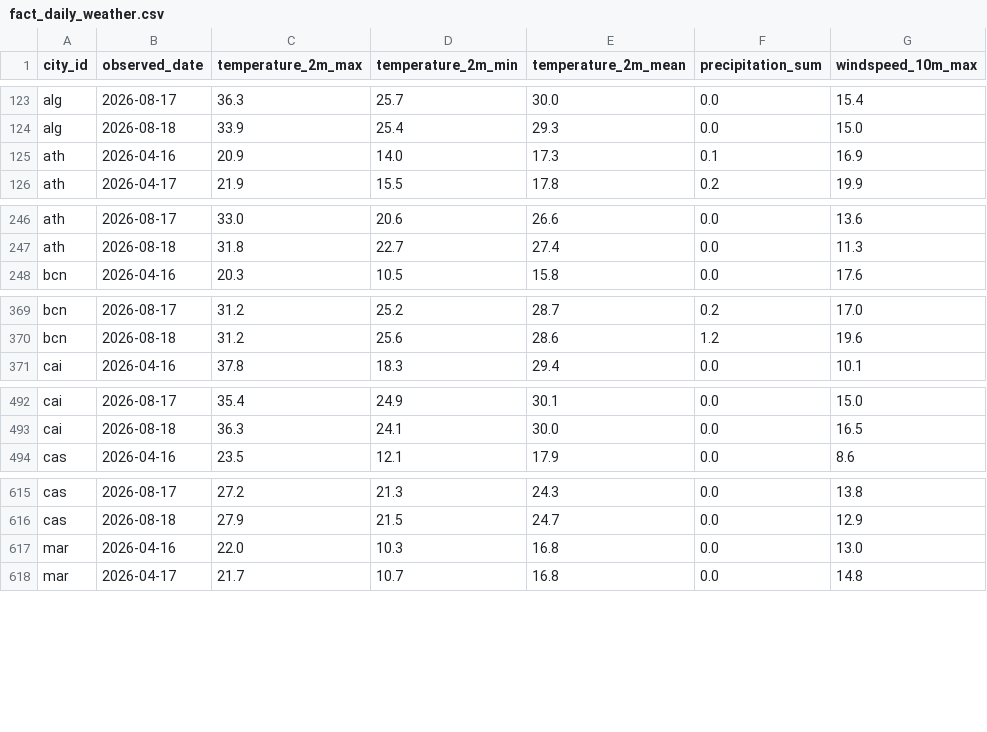
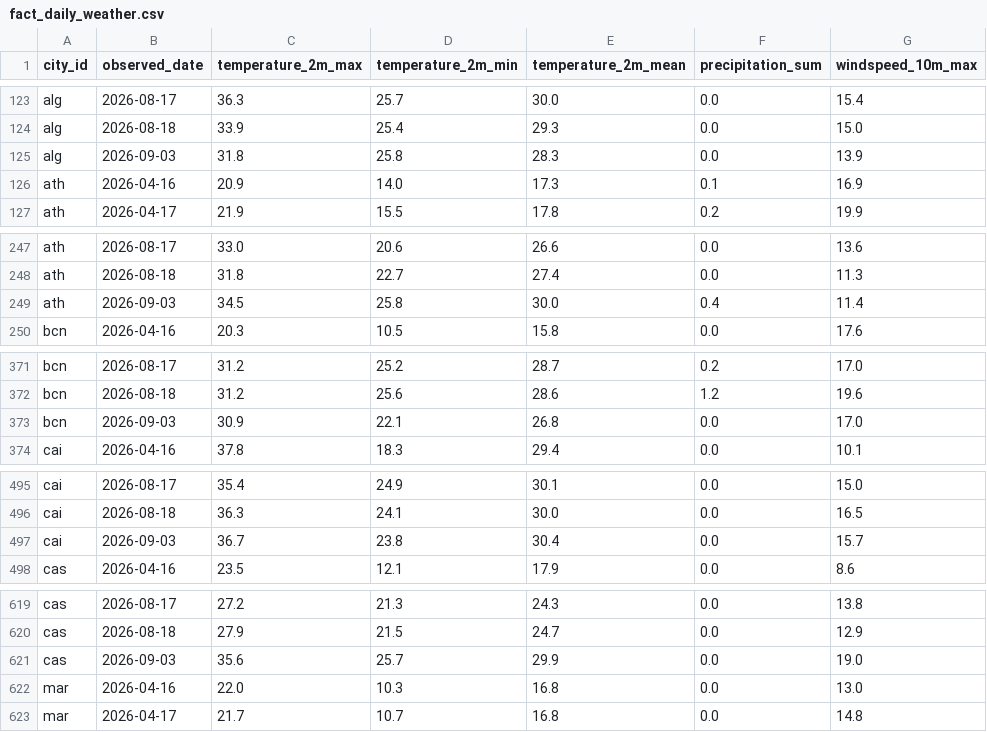
Before and after one commit to EyaAzzabi/daily-climate-pipeline, a CSV file: data/fact_daily_weather.csv, drawn as a sheet; only a part is shown, gaps mark what is left out; the diff covers the shown part only; the diff names each change by its address in the sheet, - before the commit and + after, or states it on an @@ line.

```diff
--- a/data/fact_daily_weather.csv
+++ b/data/fact_daily_weather.csv
+row 125: alg | 2026-09-03 | 31.8 | 25.8 | 28.3 | 0.0 | 13.9
+row 249: ath | 2026-09-03 | 34.5 | 25.8 | 30.0 | 0.4 | 11.4
+row 373: bcn | 2026-09-03 | 30.9 | 22.1 | 26.8 | 0.0 | 17.0
+row 497: cai | 2026-09-03 | 36.7 | 23.8 | 30.4 | 0.0 | 15.7
+row 621: cas | 2026-09-03 | 35.6 | 25.7 | 29.9 | 0.0 | 19.0
```
Also changed, not shown: 5 added rows elsewhere in this file, 4 other files.
